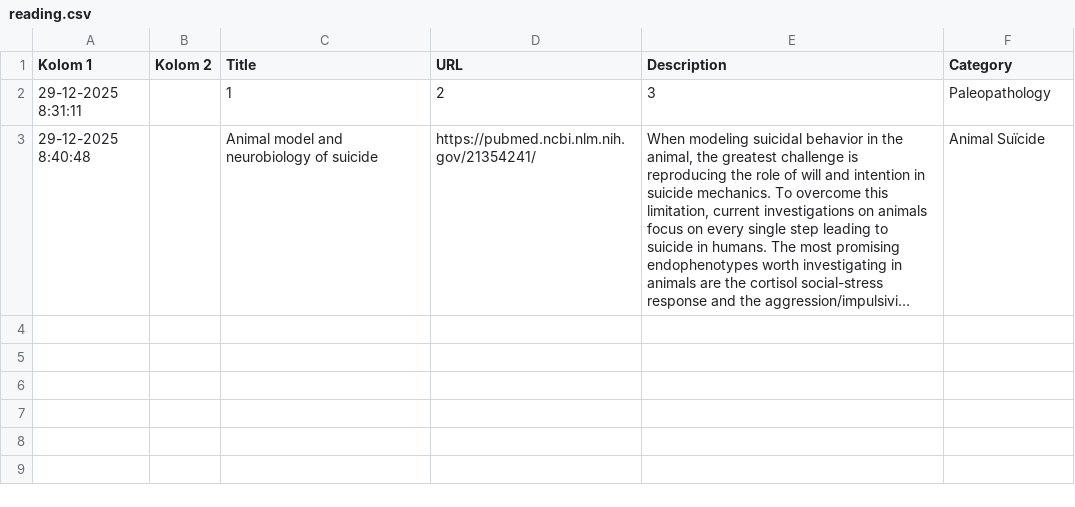
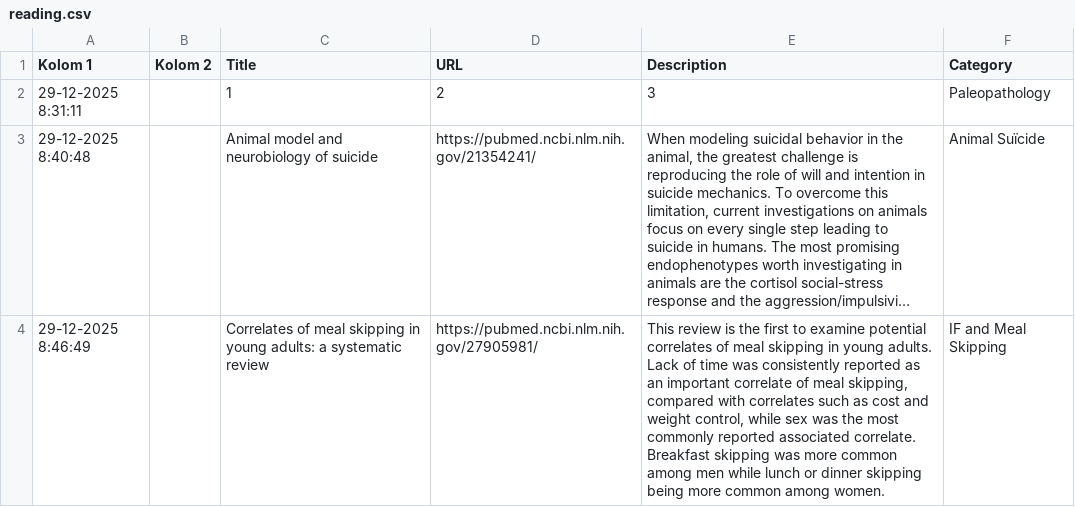
Before and after one commit to jackosingh/luciuslibrary, a CSV file: data/reading.csv, drawn as a sheet; long unchanged cells end in …; the diff names each change by its address in the sheet, - before the commit and + after, or states it on an @@ line.

```diff
--- a/data/reading.csv
+++ b/data/reading.csv
+row 4: 29-12-2025 8:46:49 |  | Correlates of meal skipping in young adults: a systematic review | https://pubmed.ncbi.nlm.nih.gov/27905981/ | This review is the first to examine potential correlates of meal skipping in young adults. Lack of time was consistently reported as an important correlate of meal skipping, compared with correlates such as cost and weight control, while sex was the most commonly reported associated correlate. Breakfast skipping was more common among men while lunch or dinner skipping being more common among women. | IF and Meal Skipping
```
Also changed, not shown: 1 other file.
